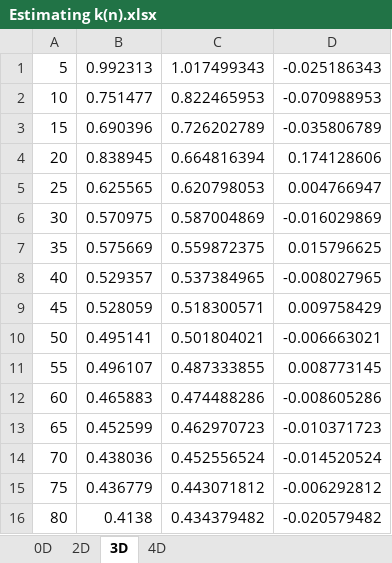
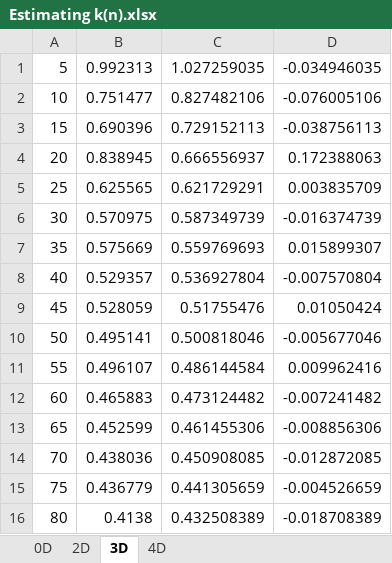
Before and after one commit to josephwandile/mst, an Excel workbook: Estimating k(n).xlsx, sheet 3D, drawn as a sheet; only a part is shown; values as stored, in another font and other column widths than the file's, no borders; charts and pictures not drawn; the diff covers the shown part only; the diff names each change by its address in the sheet, - before the commit and + after, or states it on an @@ line.

```diff
--- a/Estimating k(n).xlsx (sheet 3D)
+++ b/Estimating k(n).xlsx (sheet 3D)
-C1: 1.017499343
+C1: 1.027259035
-D1: -0.025186343
+D1: -0.034946035
-C2: 0.822465953
+C2: 0.827482106
-D2: -0.070988953
+D2: -0.076005106
-C3: 0.726202789
+C3: 0.729152113
-D3: -0.035806789
+D3: -0.038756113
-C4: 0.664816394
+C4: 0.666556937
-D4: 0.174128606
+D4: 0.172388063
-C5: 0.620798053
+C5: 0.621729291
-D5: 0.004766947
+D5: 0.003835709
-C6: 0.587004869
+C6: 0.587349739
-D6: -0.016029869
+D6: -0.016374739
-C7: 0.559872375
+C7: 0.559769693
-D7: 0.015796625
+D7: 0.015899307
-C8: 0.537384965
+C8: 0.536927804
-D8: -0.008027965
+D8: -0.007570804
-C9: 0.518300571
+C9: 0.51755476
-D9: 0.009758429
+D9: 0.01050424
-C10: 0.501804021
+C10: 0.500818046
-D10: -0.006663021
+D10: -0.005677046
-C11: 0.487333855
+C11: 0.486144584
-D11: 0.008773145
+D11: 0.009962416
-C12: 0.474488286
+C12: 0.473124482
-D12: -0.008605286
+D12: -0.007241482
-C13: 0.462970723
+C13: 0.461455306
-D13: -0.010371723
+D13: -0.008856306
-C14: 0.452556524
+C14: 0.450908085
-D14: -0.014520524
+D14: -0.012872085
-C15: 0.443071812
+C15: 0.441305659
-D15: -0.006292812
+D15: -0.004526659
-C16: 0.434379482
+C16: 0.432508389
-D16: -0.020579482
+D16: -0.018708389
```
Also changed, not shown: 20 removed rows and 128 edited cells elsewhere in this sheet, sheet 4D, sheet 0D, sheet 2D, charts or pictures, 1 other file.
